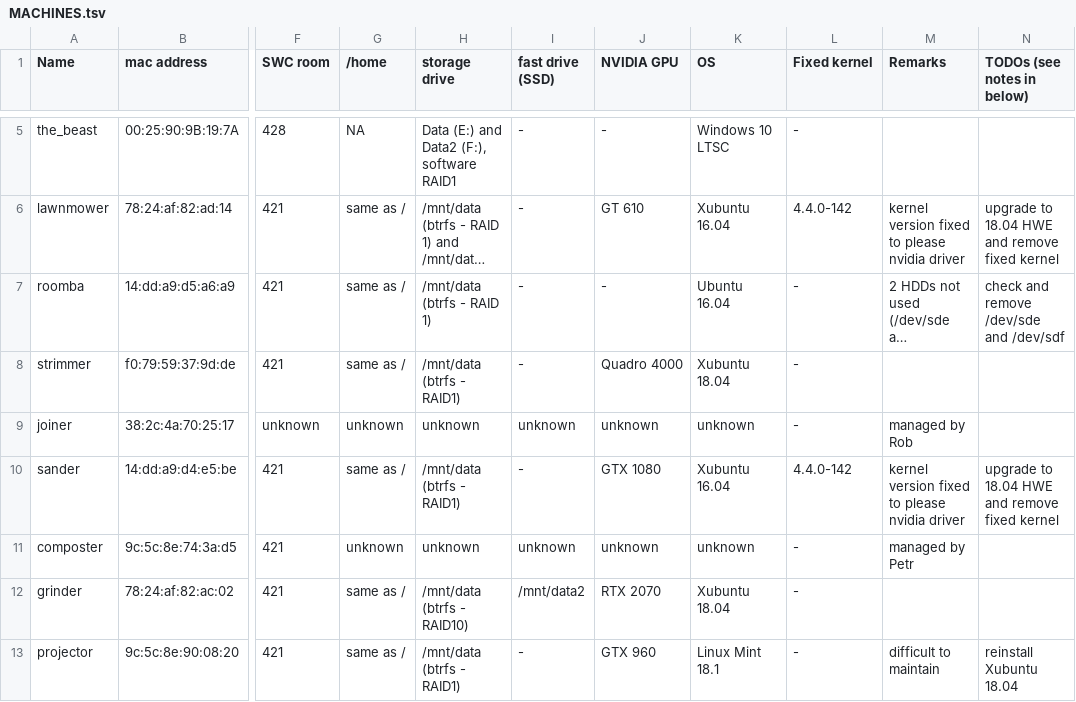
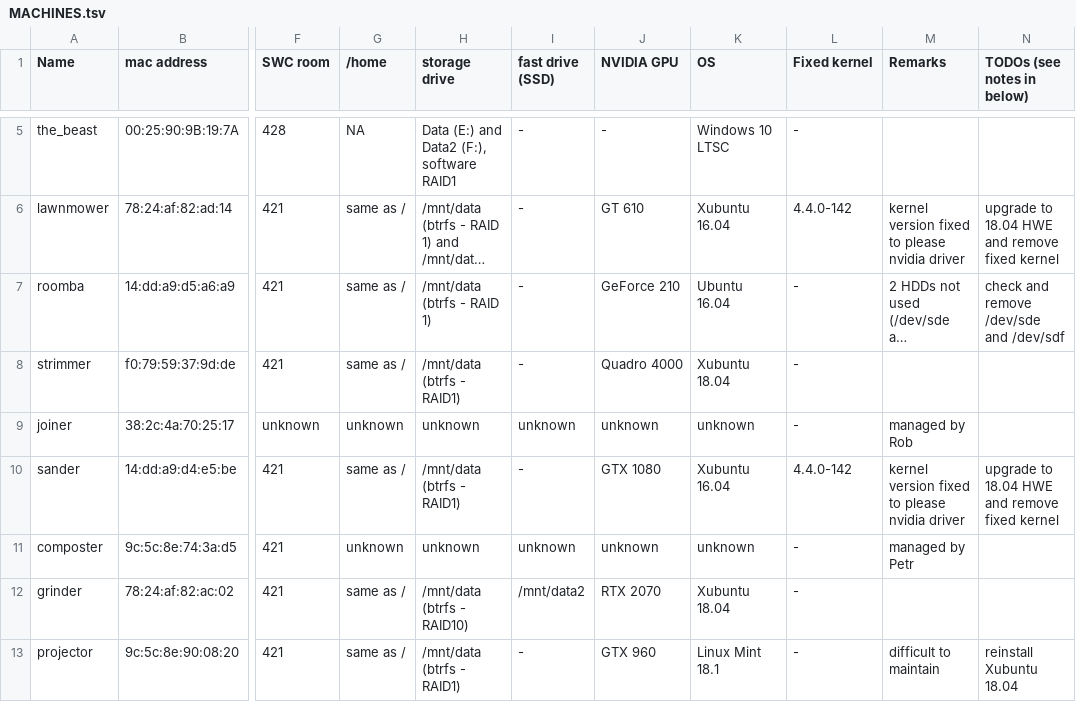
Before and after one commit to BaselLaserMouse/analysis_machines_config, a TSV file: MACHINES.tsv, drawn as a sheet; only a part is shown, gaps mark what is left out; long unchanged cells end in …; the diff names each change by its address in the sheet, - before the commit and + after, or states it on an @@ line.

Commit message:
Update MACHINES.tsv

```diff
--- a/MACHINES.tsv
+++ b/MACHINES.tsv
-J7 (NVIDIA GPU): -
+J7 (NVIDIA GPU): GeForce 210
```
